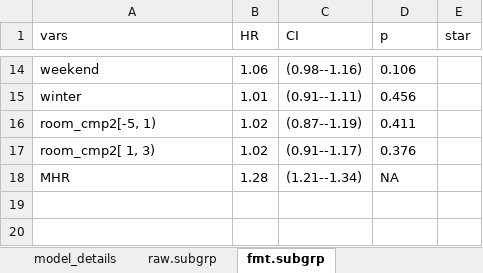
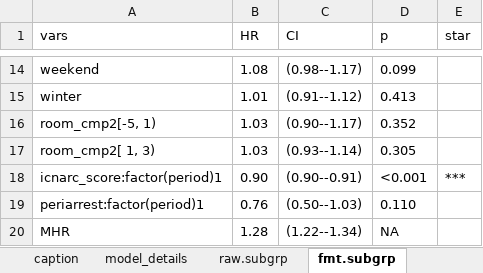
Before and after one commit to docsteveharris/paper-spotepi, an Excel workbook: write/tables/tb_survival_nolimits__sims100.xlsx, sheet fmt.subgrp, drawn as a sheet; only a part is shown, gaps mark what is left out; values as stored, in another font and other column widths than the file's, no borders; addresses are those after the commit; the diff covers the shown part only; the diff names each change by its address in the sheet, - before the commit and + after, or states it on an @@ line.

```diff
--- a/write/tables/tb_survival_nolimits__sims100.xlsx (sheet fmt.subgrp)
+++ b/write/tables/tb_survival_nolimits__sims100.xlsx (sheet fmt.subgrp)
+sheet tab: caption
-B14 (HR): 1.06
+B14 (HR): 1.08
-C14 (CI): (0.98--1.16)
+C14 (CI): (0.98--1.17)
-D14 (p): 0.106
+D14 (p): 0.099
-C15 (CI): (0.91--1.11)
+C15 (CI): (0.91--1.12)
-D15 (p): 0.456
+D15 (p): 0.413
-B16:B17 (HR): 1.02
+B16:B17 (HR): 1.03
-C16 (CI): (0.87--1.19)
+C16 (CI): (0.90--1.17)
-D16 (p): 0.411
+D16 (p): 0.352
-C17 (CI): (0.91--1.17)
+C17 (CI): (0.93--1.14)
-D17 (p): 0.376
+D17 (p): 0.305
+row 18: icnarc_score:factor(period)1 | 0.90 | (0.90--0.91) | <0.001 | ***
+row 19: periarrest:factor(period)1 | 0.76 | (0.50--1.03) | 0.110
-C20 (CI): (1.21--1.34)
+C20 (CI): (1.22--1.34)
```
Also changed, not shown: 31 edited cells elsewhere in this sheet, sheet raw.subgrp, sheet model_details, other sheet tabs, write/tables/tb_model_accept_all_sims100.xlsx, write/tables/tb_model_accept_icu_recommend_sims100.xlsx, 5 other files.
